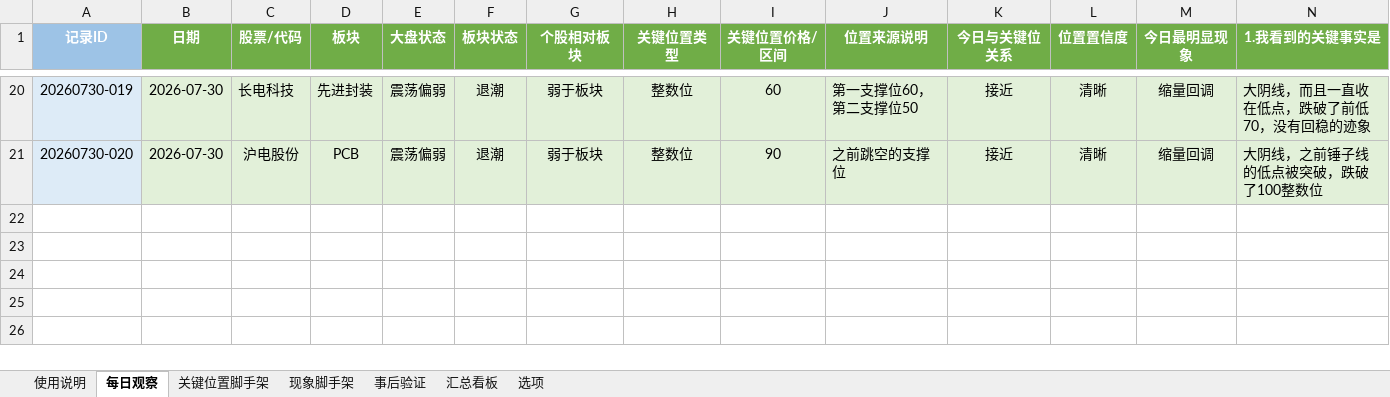
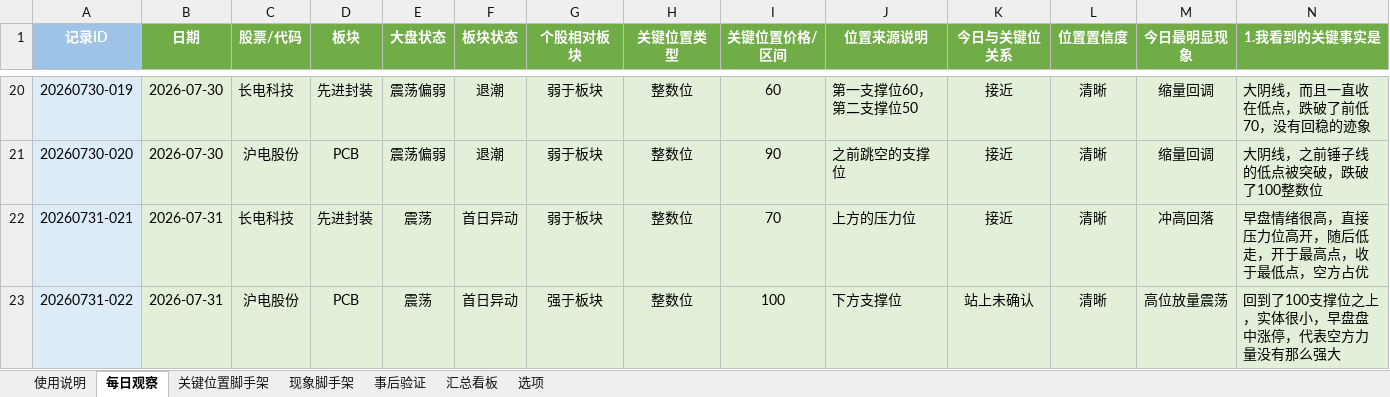
Before and after one commit to yooner/learn_socks, an Excel workbook: stock_review_template.xlsx, sheet 每日观察, drawn as a sheet; only a part is shown, gaps mark what is left out; values as stored, in another font and other column widths than the file's, no borders; conditional formats not drawn; rows hold the shown columns only; the diff names each change by its address in the sheet, - before the commit and + after, or states it on an @@ line.

```diff
--- a/stock_review_template.xlsx (sheet 每日观察)
+++ b/stock_review_template.xlsx (sheet 每日观察)
+row 22: 20260731-021 | 2026-07-31 | 长电科技 | 先进封装 | 震荡 | 首日异动 | 弱于板块 | 整数位 | 70 | 上方的压力位 | 接近 | 清晰 | 冲高回落 | 早盘情绪很高，直接压力位高开，随后低走，开于最高点，收于最低点，空方占优
+row 23: 20260731-022 | 2026-07-31 | 沪电股份 | PCB | 震荡 | 首日异动 | 强于板块 | 整数位 | 100 | 下方支撑位 | 站上未确认 | 清晰 | 高位放量震荡 | 回到了100支撑位之上，实体很小，早盘盘中涨停，代表空方力量没有那么强大
```
Also changed, not shown: sheet 汇总看板, 交易管理系统.xlsx.
